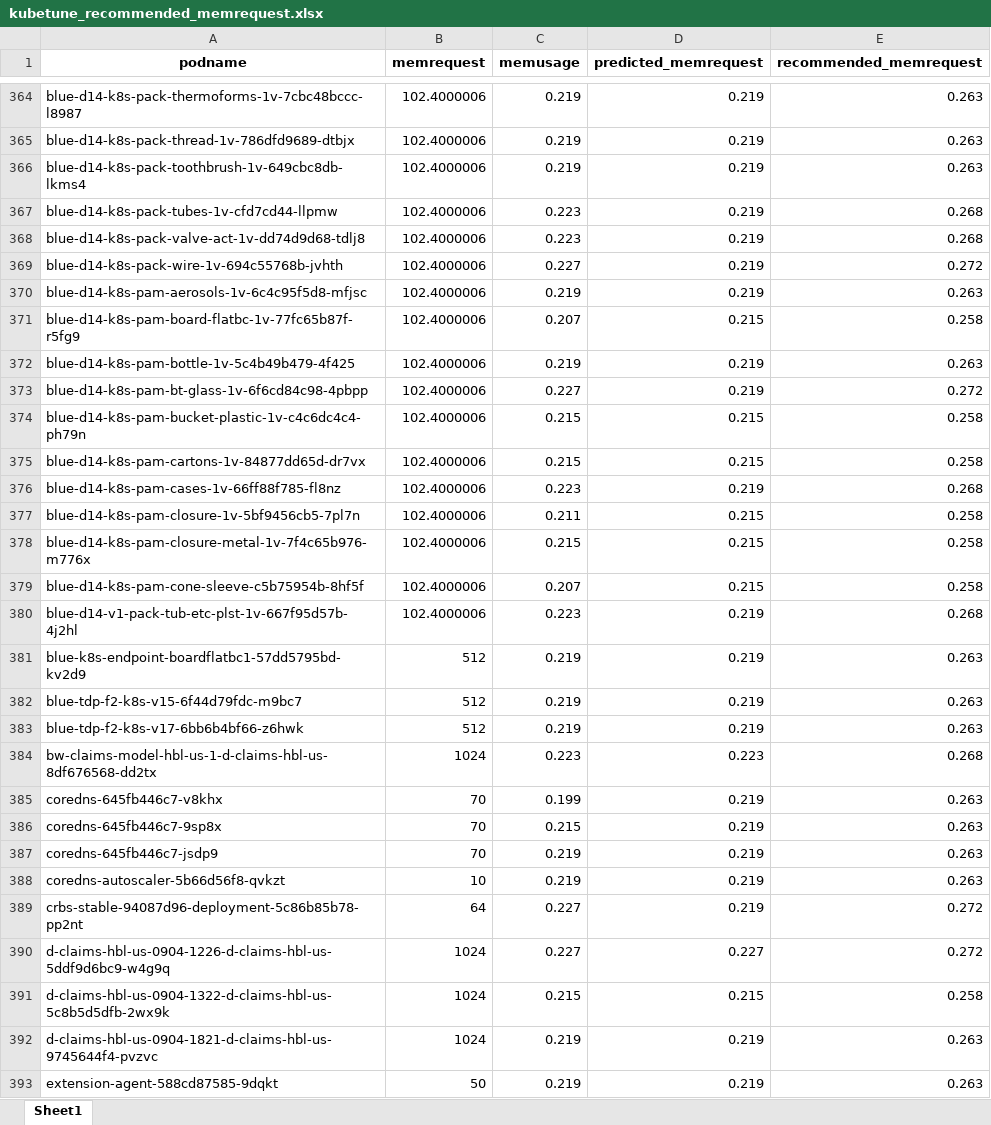
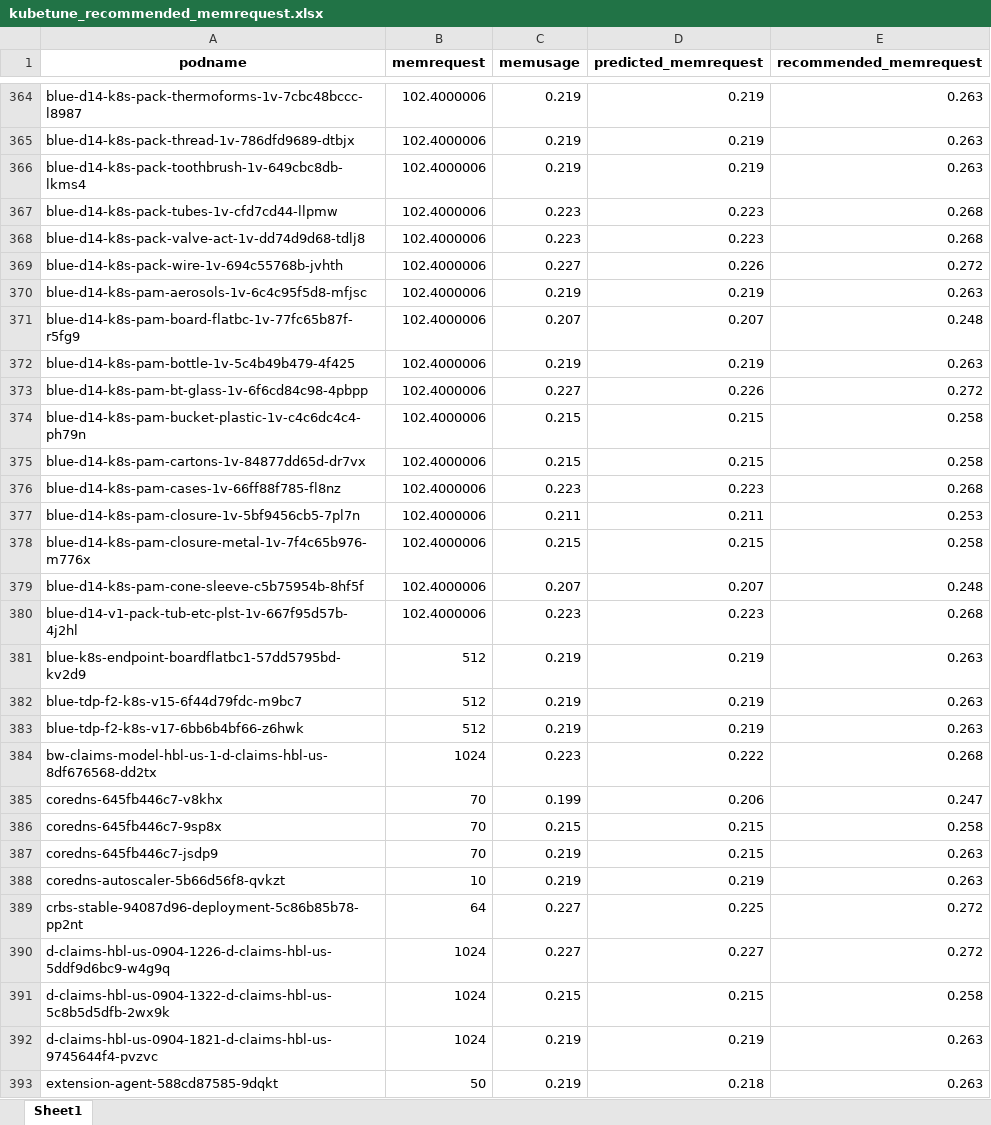
Before and after one commit to MyGitRepo-1979/MLearn, an Excel workbook: KubeTuner/kubetune1.0/src/models/randomforest/output/kubetune_recommended_memrequest.xlsx, sheet Sheet1, drawn as a sheet; only a part is shown, gaps mark what is left out; values as stored, in another font and other column widths than the file's, no borders; the diff covers the shown part only; the diff names each change by its address in the sheet, - before the commit and + after, or states it on an @@ line.

```diff
--- a/KubeTuner/kubetune1.0/src/models/randomforest/output/kubetune_recommended_memrequest.xlsx (sheet Sheet1)
+++ b/KubeTuner/kubetune1.0/src/models/randomforest/output/kubetune_recommended_memrequest.xlsx (sheet Sheet1)
-D367:D368 (predicted_memrequest): 0.219
+D367:D368 (predicted_memrequest): 0.223
-D369 (predicted_memrequest): 0.219
+D369 (predicted_memrequest): 0.226
-D371 (predicted_memrequest): 0.215
+D371 (predicted_memrequest): 0.207
-E371 (recommended_memrequest): 0.258
+E371 (recommended_memrequest): 0.248
-D373 (predicted_memrequest): 0.219
+D373 (predicted_memrequest): 0.226
-D376 (predicted_memrequest): 0.219
+D376 (predicted_memrequest): 0.223
-D377 (predicted_memrequest): 0.215
+D377 (predicted_memrequest): 0.211
-E377 (recommended_memrequest): 0.258
+E377 (recommended_memrequest): 0.253
-D379 (predicted_memrequest): 0.215
+D379 (predicted_memrequest): 0.207
-E379 (recommended_memrequest): 0.258
+E379 (recommended_memrequest): 0.248
-D380 (predicted_memrequest): 0.219
+D380 (predicted_memrequest): 0.223
-D384 (predicted_memrequest): 0.223
+D384 (predicted_memrequest): 0.222
-D385 (predicted_memrequest): 0.219
+D385 (predicted_memrequest): 0.206
-E385 (recommended_memrequest): 0.263
+E385 (recommended_memrequest): 0.247
-D386:D387 (predicted_memrequest): 0.219
+D386:D387 (predicted_memrequest): 0.215
-E386 (recommended_memrequest): 0.263
+E386 (recommended_memrequest): 0.258
-D389 (predicted_memrequest): 0.219
+D389 (predicted_memrequest): 0.225
-D393 (predicted_memrequest): 0.219
+D393 (predicted_memrequest): 0.218
```
Also changed, not shown: 846 edited cells elsewhere in this sheet, KubeTuner/kubetune1.0/src/models/randomforest/output/kubetune_recommended_cpurequest.xlsx, 10 other files.
